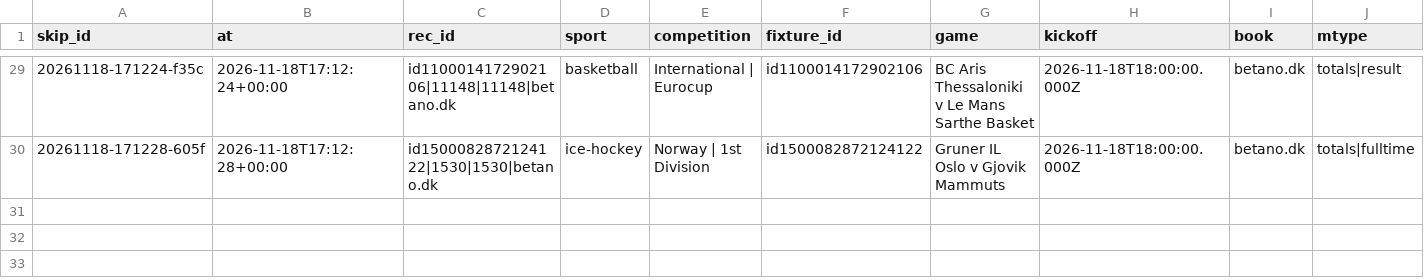
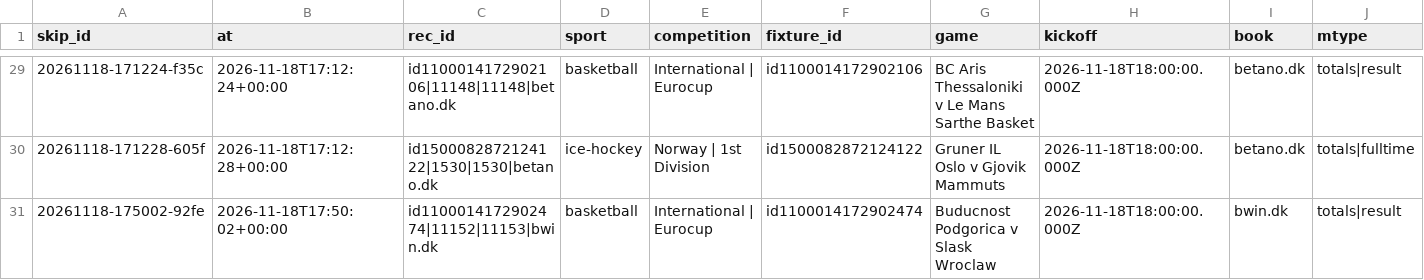
Before and after one commit to lukkeodds/livetest-log, a CSV file: data/skips.csv, drawn as a sheet; only a part is shown, gaps mark what is left out; rows hold the shown columns only; the diff names each change by its address in the sheet, - before the commit and + after, or states it on an @@ line.

Commit message:
snapshot 20261118T175117Z: bets.csv, skips.csv

```diff
--- a/data/skips.csv
+++ b/data/skips.csv
+row 31: 20261118-175002-92fe | 2026-11-18T17:50:02+00:00 | id1100014172902474|11152|11153|bwin.dk | basketball | International | Eurocup | id1100014172902474 | Buducnost Podgorica v Slask Wroclaw | 2026-11-18T18:00:00.000Z | bwin.dk | totals|result
```
Also changed, not shown: data/bets.csv, 2 other files.
